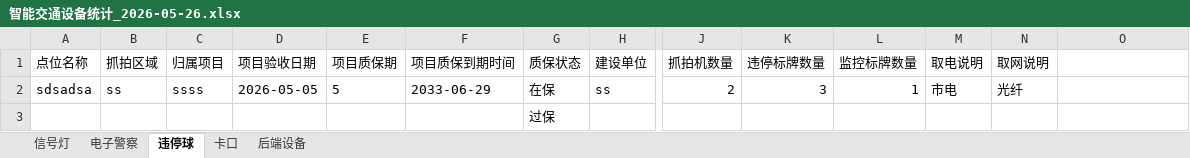
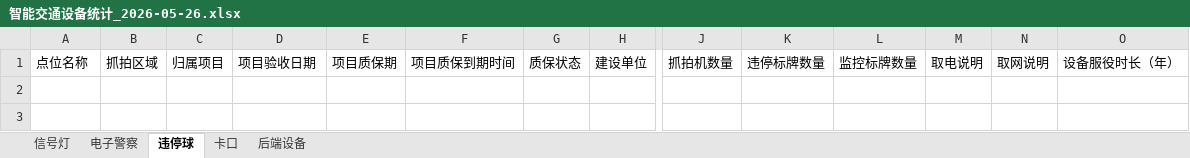
Before and after one commit to qianqianjie-999/ITS_Archives, an Excel workbook: smart_traffic_v1/智能交通设备统计_2026-05-26.xlsx, sheet 违停球, drawn as a sheet; only a part is shown, gaps mark what is left out; values as stored, in another font and other column widths than the file's, no borders; rows hold the shown columns only; the diff names each change by its address in the sheet, - before the commit and + after, or states it on an @@ line.

Commit message:
feat: 完善统计报表和质保延期功能
1. 统计报表格式调整：
   - 所有设备类型添加'设备服役时长（年）'列（天数/365，保留2位小数）
   - 电子警察字段'信号检测器数量'改为'信号灯检测器数量'
   - 移除空行模板数据

2. 后端设备质保延期功能：
   - 保留设备名称unique约束
   - 质保延期时旧记录自动加后缀保存
   - 列表只显示最新记录
   - 历史记录可在页面下方查看

3. 卡口导出修复：
   - 使用点位area字段匹配卡口类型（与前端一致）

4. 项目编辑联动更新：
   - 编辑延期项目时自动同步更新关联设备的质保到期日期

```diff
--- a/smart_traffic_v1/智能交通设备统计_2026-05-26.xlsx (sheet 违停球)
+++ b/smart_traffic_v1/智能交通设备统计_2026-05-26.xlsx (sheet 违停球)
-O1: (empty)
+O1: 设备服役时长（年）
-row 2: sdsadsa | ss | ssss | 2026-05-05 | 5 | 2033-06-29 | 在保 | ss | 2 | 3 | 1 | 市电 | 光纤
-row 3:  |  |  |  |  |  | 过保
```
Also changed, not shown: sheet 后端设备, sheet 电子警察, sheet 卡口, sheet 信号灯, 27 other files.
